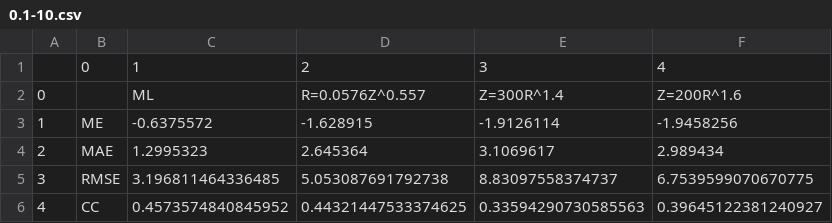
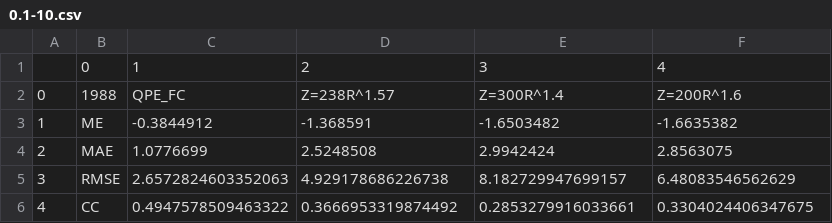
Before and after one commit to ZhouRuiyang17/QPE_ML, a CSV file: result/0.1-10.csv, drawn as a sheet.

```diff
--- a/result/0.1-10.csv
+++ b/result/0.1-10.csv
@@ -1,6 +1,6 @@
 ,0,1,2,3,4
-0,,ML,R=0.0576Z^0.557,Z=300R^1.4,Z=200R^1.6
-1,ME,-0.6375572,-1.628915,-1.9126114,-1.9458256
-2,MAE,1.2995323,2.645364,3.1069617,2.989434
-3,RMSE,3.196811464336485,5.053087691792738,8.83097558374737,6.7539599070670775
-4,CC,0.4573574840845952,0.44321447533374625,0.33594290730585563,0.39645122381240927
+0,1988,QPE_FC,Z=238R^1.57,Z=300R^1.4,Z=200R^1.6
+1,ME,-0.3844912,-1.368591,-1.6503482,-1.6635382
+2,MAE,1.0776699,2.5248508,2.9942424,2.8563075
+3,RMSE,2.6572824603352063,4.929178686226738,8.182729947699157,6.48083546562629
+4,CC,0.4947578509463322,0.3666953319874492,0.2853279916033661,0.3304024406347675
```
Also changed, not shown: result/0-0.1.csv, result/10-25.csv, 18 other files.
